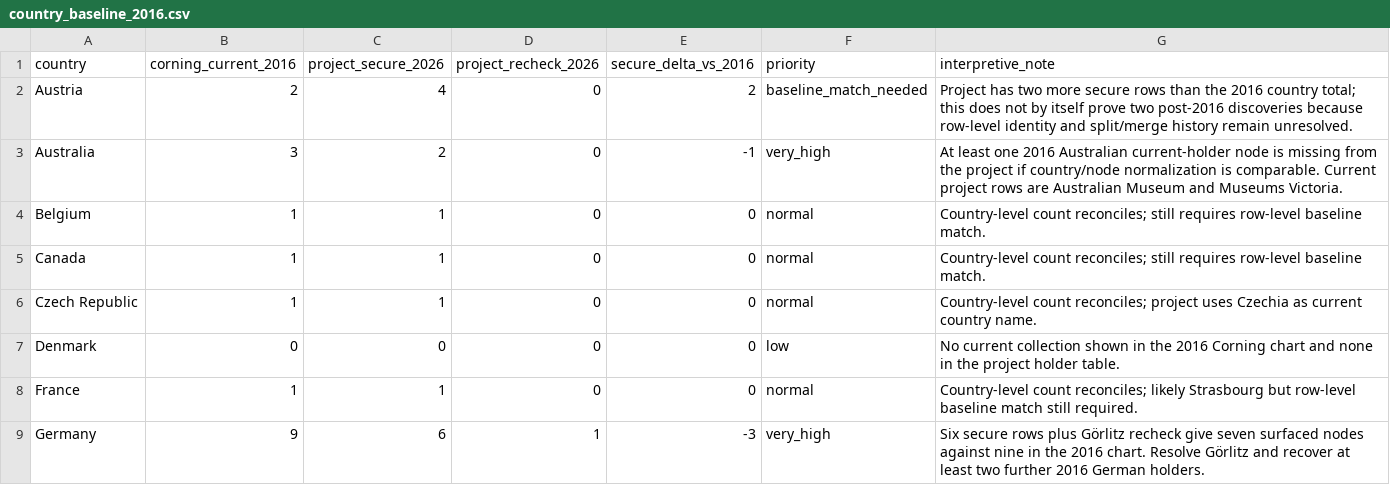
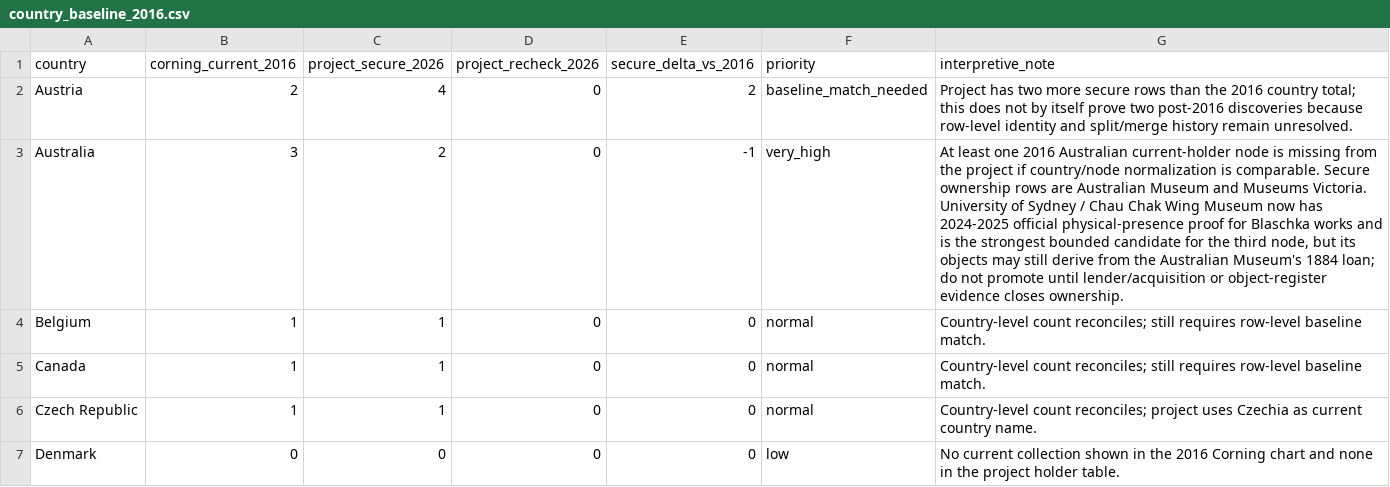
Before and after one commit to zhhos98-cell/Blachka_corpus, a CSV file: research/country_baseline_2016.csv, drawn as a sheet; only a part is shown; the shorter side is filled out with more unchanged rows.

Commit message:
Record Sydney as strongest unresolved Australian baseline candidate

```diff
--- a/research/country_baseline_2016.csv
+++ b/research/country_baseline_2016.csv
@@ -2,3 +2,3 @@ country,corning_current_2016,project_secure_2026,project_recheck_2026,secure_del
 Austria,2,4,0,2,baseline_match_needed,"Project has two more secure rows than the 2016 country total; this does not by itself prove two post-2016 discoveries because row-level identity and split/merge history remain unresolved."
-Australia,3,2,0,-1,very_high,"At least one 2016 Australian current-holder node is missing from the project if country/node normalization is comparable. Current project rows are Australian Museum and Museums Victoria."
+Australia,3,2,0,-1,very_high,"At least one 2016 Australian current-holder node is missing from the project if country/node normalization is comparable. Secure ownership rows are Australian Museum and Museums Victoria. University of Sydney / Chau Chak Wing Museum now has 2024-2025 official physical-presence proof for Blaschka works and is the strongest bounded candidate for the third node, but its objects may still derive from the Australian Museum's 1884 loan; do not promote until lender/acquisition or object-register evidence closes ownership."
 Belgium,1,1,0,0,normal,"Country-level count reconciles; still requires row-level baseline match."
```
